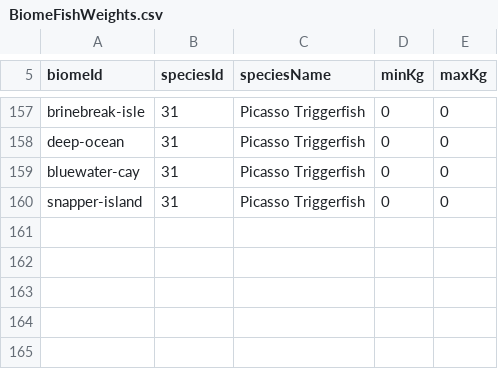
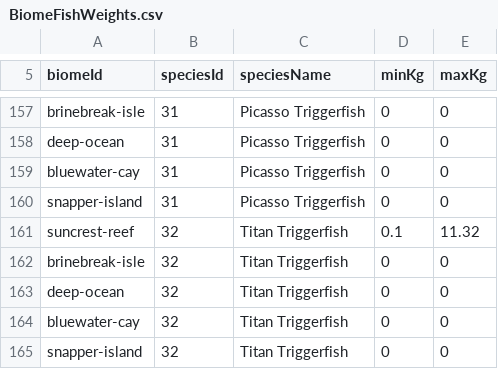
Before and after one commit to EthanL1245/3D-Android-Open-World, a CSV file: Assets/Resources/FishingTuning/BiomeFishWeights.csv, drawn as a sheet; only a part is shown, gaps mark what is left out.

Commit message:
Add Titan Triggerfish as real-size species with twice Picasso fight strength

```diff
--- a/Assets/Resources/FishingTuning/BiomeFishWeights.csv
+++ b/Assets/Resources/FishingTuning/BiomeFishWeights.csv
@@ -160 +160,6 @@ bluewater-cay,31,Picasso Triggerfish,0,0
 snapper-island,31,Picasso Triggerfish,0,0
+suncrest-reef,32,Titan Triggerfish,0.1,11.32
+brinebreak-isle,32,Titan Triggerfish,0,0
+deep-ocean,32,Titan Triggerfish,0,0
+bluewater-cay,32,Titan Triggerfish,0,0
+snapper-island,32,Titan Triggerfish,0,0
```
